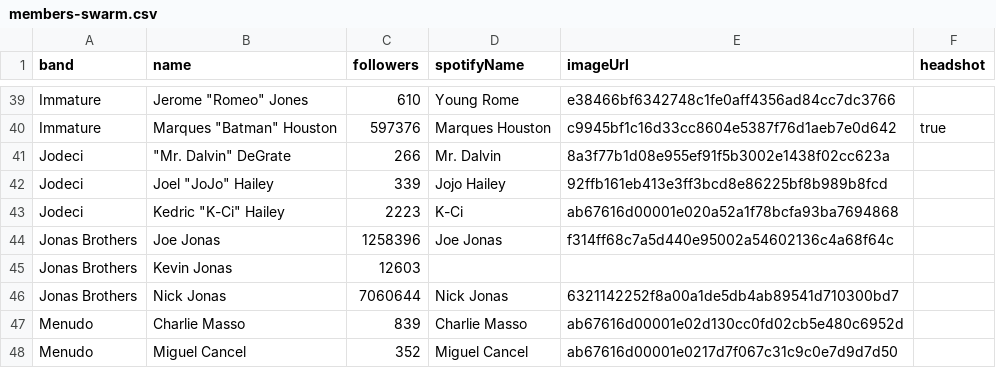
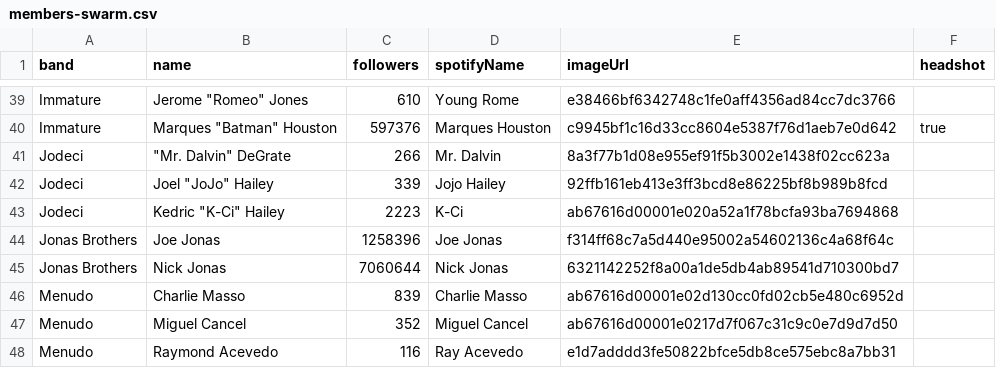
Before and after one commit to the-pudding/spades, a CSV file: src/data/members-swarm.csv, drawn as a sheet; only a part is shown, gaps mark what is left out; the shorter side is filled out with more unchanged rows; the diff names each change by its address in the sheet, - before the commit and + after, or states it on an @@ line.

```diff
--- a/src/data/members-swarm.csv
+++ b/src/data/members-swarm.csv
-row 45: Jonas Brothers | Kevin Jonas | 12603
```
Also changed, not shown: 3 other files.
